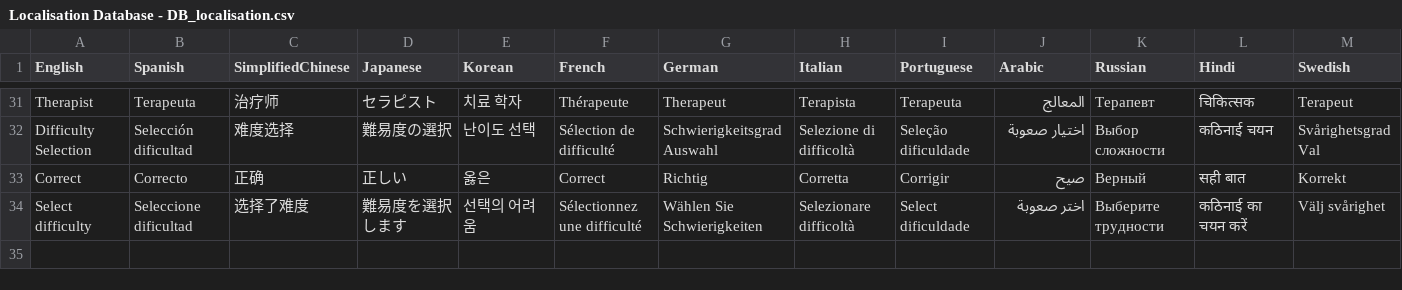
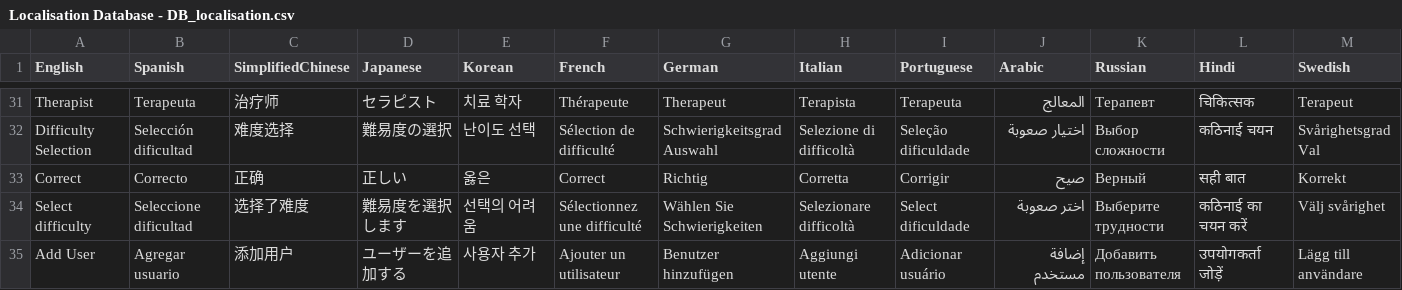
Before and after one commit to BonoTheBonkers/Therapist, a CSV file: Therapist/Assets/Resources/csv/Localisation Database - DB_localisation.csv, drawn as a sheet; only a part is shown, gaps mark what is left out; rows hold the shown columns only; the diff names each change by its address in the sheet, - before the commit and + after, or states it on an @@ line.

```diff
--- a/Therapist/Assets/Resources/csv/Localisation Database - DB_localisation.csv
+++ b/Therapist/Assets/Resources/csv/Localisation Database - DB_localisation.csv
+row 35: Add User | Agregar usuario | 添加用户 | ユーザーを追加する | 사용자 추가 | Ajouter un utilisateur | Benutzer hinzufügen | Aggiungi utente | Adicionar usuário | إضافة مستخدم | Добавить пользователя | उपयोगकर्ता जोड़ें | Lägg till användare
```
Also changed, not shown: 13 other files.
